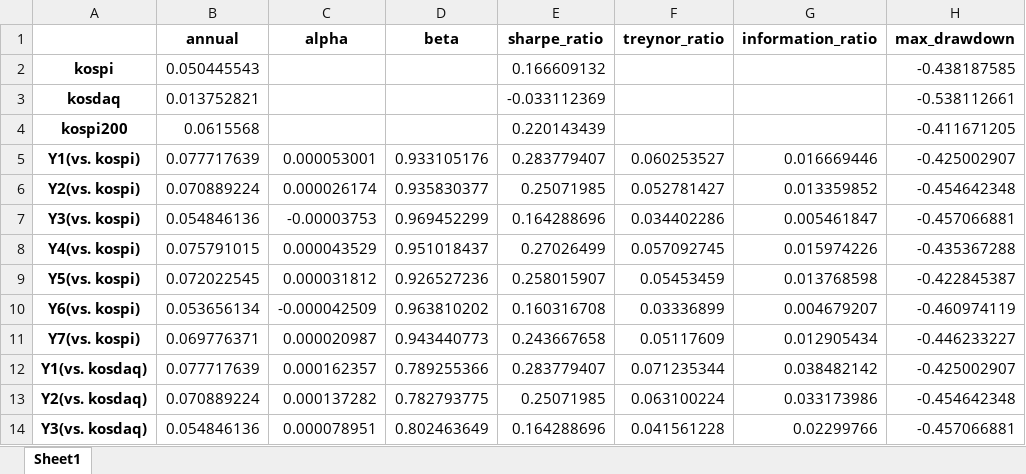
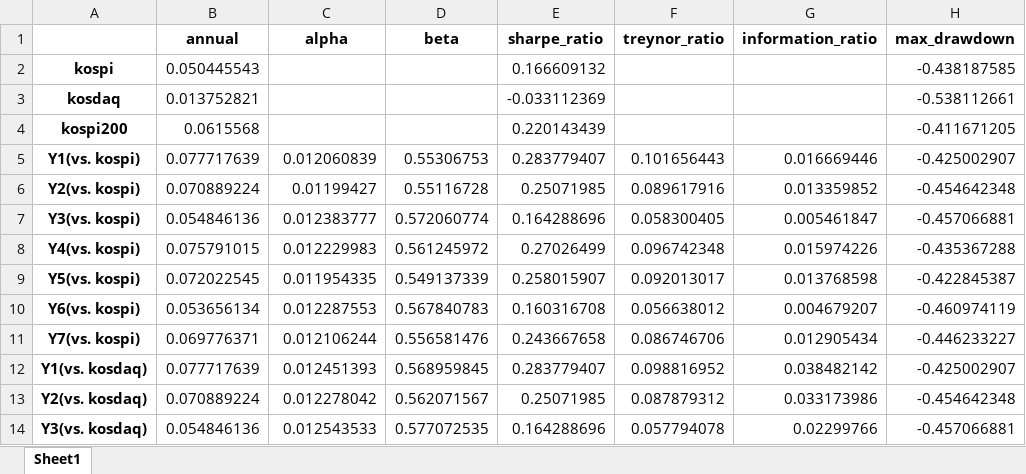
Before and after one commit to SEUNGTO/pension, an Excel workbook: summary_annually.xlsx, sheet Sheet1, drawn as a sheet; only a part is shown; values as stored, in another font and other column widths than the file's, no borders; the diff covers the shown part only; the diff names each change by its address in the sheet, - before the commit and + after, or states it on an @@ line.

```diff
--- a/summary_annually.xlsx (sheet Sheet1)
+++ b/summary_annually.xlsx (sheet Sheet1)
-C5 (alpha): 0.000053001
+C5 (alpha): 0.012060839
-D5 (beta): 0.933105176
+D5 (beta): 0.55306753
-F5 (treynor_ratio): 0.060253527
+F5 (treynor_ratio): 0.101656443
-C6 (alpha): 0.000026174
+C6 (alpha): 0.01199427
-D6 (beta): 0.935830377
+D6 (beta): 0.55116728
-F6 (treynor_ratio): 0.052781427
+F6 (treynor_ratio): 0.089617916
-C7 (alpha): -0.00003753
+C7 (alpha): 0.012383777
-D7 (beta): 0.969452299
+D7 (beta): 0.572060774
-F7 (treynor_ratio): 0.034402286
+F7 (treynor_ratio): 0.058300405
-C8 (alpha): 0.000043529
+C8 (alpha): 0.012229983
-D8 (beta): 0.951018437
+D8 (beta): 0.561245972
-F8 (treynor_ratio): 0.057092745
+F8 (treynor_ratio): 0.096742348
-C9 (alpha): 0.000031812
+C9 (alpha): 0.011954335
-D9 (beta): 0.926527236
+D9 (beta): 0.549137339
-F9 (treynor_ratio): 0.05453459
+F9 (treynor_ratio): 0.092013017
-C10 (alpha): -0.000042509
+C10 (alpha): 0.012287553
-D10 (beta): 0.963810202
+D10 (beta): 0.567840783
-F10 (treynor_ratio): 0.03336899
+F10 (treynor_ratio): 0.056638012
-C11 (alpha): 0.000020987
+C11 (alpha): 0.012106244
-D11 (beta): 0.943440773
+D11 (beta): 0.556581476
-F11 (treynor_ratio): 0.05117609
+F11 (treynor_ratio): 0.086746706
-C12 (alpha): 0.000162357
+C12 (alpha): 0.012451393
-D12 (beta): 0.789255366
+D12 (beta): 0.568959845
-F12 (treynor_ratio): 0.071235344
+F12 (treynor_ratio): 0.098816952
-C13 (alpha): 0.000137282
+C13 (alpha): 0.012278042
-D13 (beta): 0.782793775
+D13 (beta): 0.562071567
-F13 (treynor_ratio): 0.063100224
+F13 (treynor_ratio): 0.087879312
-C14 (alpha): 0.000078951
+C14 (alpha): 0.012543533
-D14 (beta): 0.802463649
+D14 (beta): 0.577072535
-F14 (treynor_ratio): 0.041561228
+F14 (treynor_ratio): 0.057794078
```
Also changed, not shown: 33 edited cells elsewhere in this sheet, summary.xlsx, summary_quarterly.xlsx, 2 other files.
